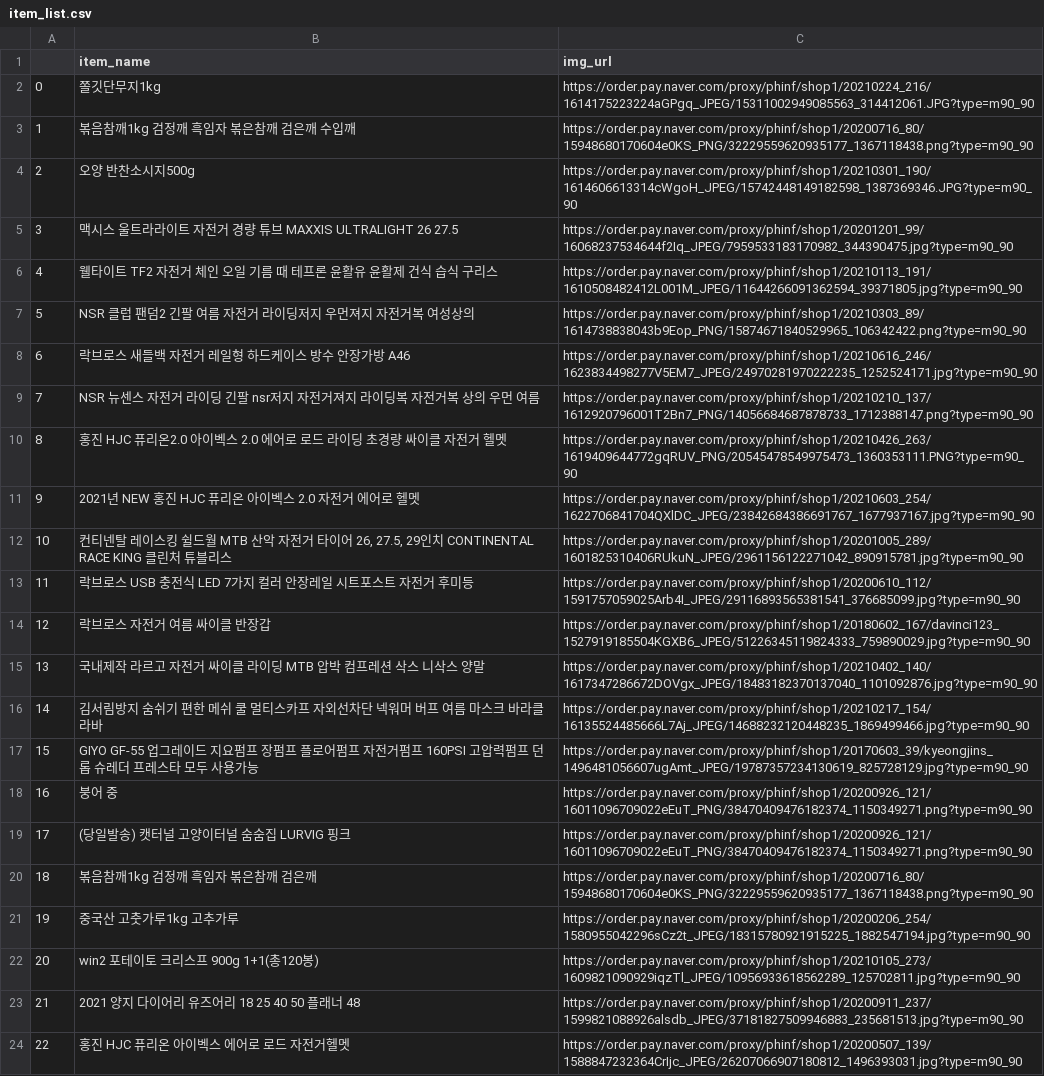
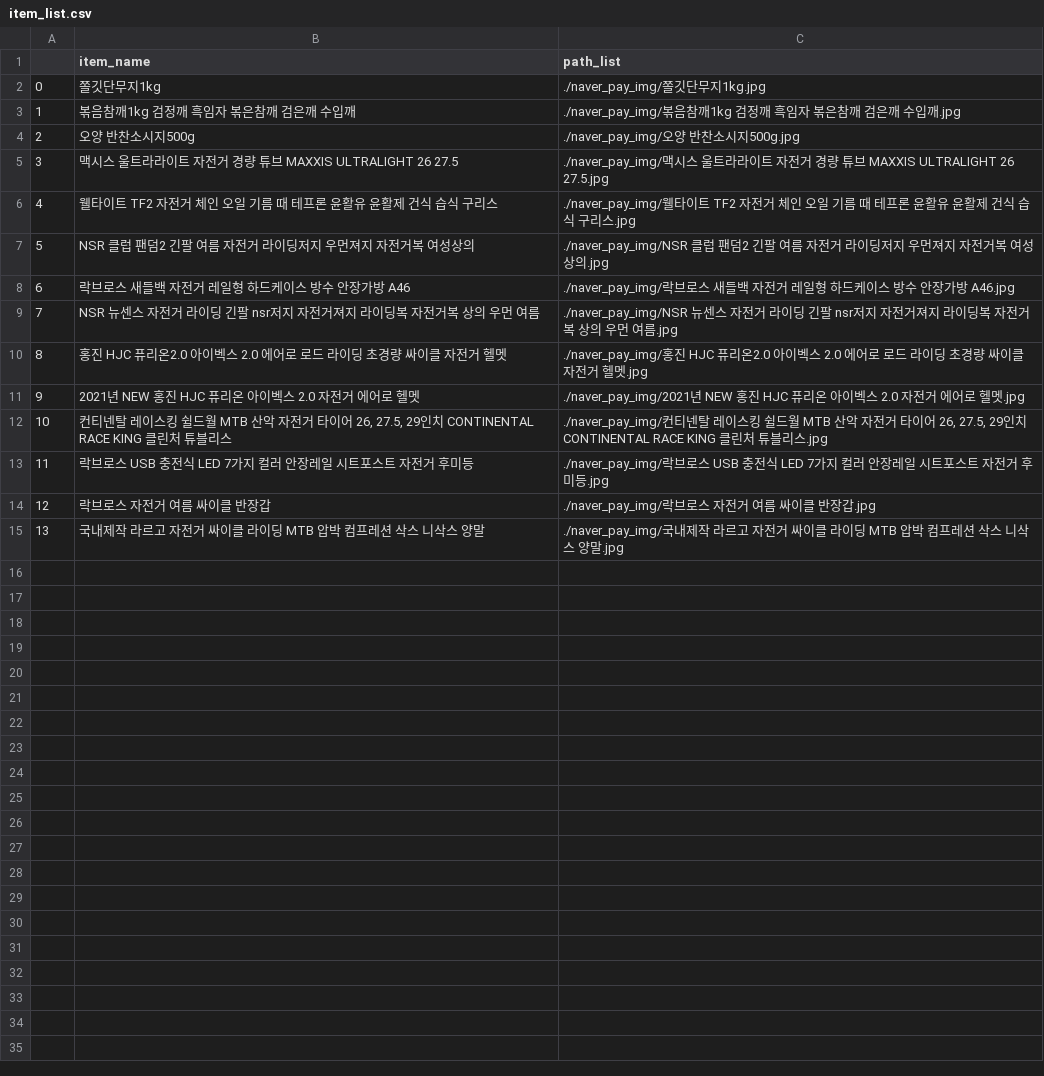
Before and after one commit to jaewook94/data-crawling-project, a CSV file: item_list.csv, drawn as a sheet.

Commit message:
csv path list 수정

```diff
--- a/item_list.csv
+++ b/item_list.csv
@@ -1,24 +1,15 @@
-,item_name,img_url
-0,쫄깃단무지1kg,https://order.pay.naver.com/proxy/phinf/shop1/20210224_216/1614175223224aGPgq_JPEG/15311002949085563_314412061.JPG?type=m90_90
-1,볶음참깨1kg 검정깨 흑임자 볶은참깨 검은깨 수입깨,https://order.pay.naver.com/proxy/phinf/shop1/20200716_80/15948680170604e0KS_PNG/32229559620935177_1367118438.png?type=m90_90
-2,오양 반찬소시지500g,https://order.pay.naver.com/proxy/phinf/shop1/20210301_190/1614606613314cWgoH_JPEG/15742448149182598_1387369346.JPG?type=m90_90
-3,맥시스 울트라라이트 자전거 경량 튜브 MAXXIS ULTRALIGHT 26 27.5,https://order.pay.naver.com/proxy/phinf/shop1/20201201_99/16068237534644f2Iq_JPEG/7959533183170982_344390475.jpg?type=m90_90
-4,웰타이트 TF2 자전거 체인 오일 기름 때 테프론 윤활유 윤활제 건식 습식 구리스,https://order.pay.naver.com/proxy/phinf/shop1/20210113_191/1610508482412L001M_JPEG/11644266091362594_39371805.jpg?type=m90_90
-5,NSR 클럽 팬덤2 긴팔 여름 자전거 라이딩저지 우먼져지 자전거복 여성상의,https://order.pay.naver.com/proxy/phinf/shop1/20210303_89/1614738838043b9Eop_PNG/15874671840529965_106342422.png?type=m90_90
-6,락브로스 새들백 자전거 레일형 하드케이스 방수 안장가방 A46,https://order.pay.naver.com/proxy/phinf/shop1/20210616_246/1623834498277V5EM7_JPEG/24970281970222235_1252524171.jpg?type=m90_90
-7,NSR 뉴센스 자전거 라이딩 긴팔 nsr저지 자전거져지 라이딩복 자전거복 상의 우먼 여름,https://order.pay.naver.com/proxy/phinf/shop1/20210210_137/1612920796001T2Bn7_PNG/14056684687878733_1712388147.png?type=m90_90
-8,홍진 HJC 퓨리온2.0 아이벡스 2.0 에어로 로드 라이딩 초경량 싸이클 자전거 헬멧,https://order.pay.naver.com/proxy/phinf/shop1/20210426_263/1619409644772gqRUV_PNG/20545478549975473_1360353111.PNG?type=m90_90
-9,2021년 NEW 홍진 HJC 퓨리온 아이벡스 2.0 자전거 에어로 헬멧,https://order.pay.naver.com/proxy/phinf/shop1/20210603_254/1622706841704QXlDC_JPEG/23842684386691767_1677937167.jpg?type=m90_90
-10,"컨티넨탈 레이스킹 쉴드월 MTB 산악 자전거 타이어 26, 27.5, 29인치 CONTINENTAL RACE KING 클린처 튜블리스",https://order.pay.naver.com/proxy/phinf/shop1/20201005_289/1601825310406RUkuN_JPEG/2961156122271042_890915781.jpg?type=m90_90
-11,락브로스 USB 충전식 LED 7가지 컬러 안장레일 시트포스트 자전거 후미등,https://order.pay.naver.com/proxy/phinf/shop1/20200610_112/1591757059025Arb4I_JPEG/29116893565381541_376685099.jpg?type=m90_90
-12,락브로스 자전거 여름 싸이클 반장갑,https://order.pay.naver.com/proxy/phinf/shop1/20180602_167/davinci123_1527919185504KGXB6_JPEG/51226345119824333_759890029.jpg?type=m90_90
-13,국내제작 라르고 자전거 싸이클 라이딩 MTB 압박 컴프레션 삭스 니삭스 양말,https://order.pay.naver.com/proxy/phinf/shop1/20210402_140/1617347286672DOVgx_JPEG/18483182370137040_1101092876.jpg?type=m90_90
-14,김서림방지 숨쉬기 편한 메쉬 쿨 멀티스카프 자외선차단 넥워머 버프 여름 마스크 바라클라바,https://order.pay.naver.com/proxy/phinf/shop1/20210217_154/16135524485666L7Aj_JPEG/14688232120448235_1869499466.jpg?type=m90_90
-15,GIYO GF-55 업그레이드 지요펌프 장펌프 플로어펌프 자전거펌프 160PSI 고압력펌프 던롭 슈레더 프레스타 모두 사용가능,https://order.pay.naver.com/proxy/phinf/shop1/20170603_39/kyeongjins_1496481056607ugAmt_JPEG/19787357234130619_825728129.jpg?type=m90_90
-16,붕어 중,https://order.pay.naver.com/proxy/phinf/shop1/20200926_121/16011096709022eEuT_PNG/38470409476182374_1150349271.png?type=m90_90
-17,(당일발송) 캣터널 고양이터널 숨숨집 LURVIG 핑크,https://order.pay.naver.com/proxy/phinf/shop1/20200926_121/16011096709022eEuT_PNG/38470409476182374_1150349271.png?type=m90_90
-18,볶음참깨1kg 검정깨 흑임자 볶은참깨 검은깨,https://order.pay.naver.com/proxy/phinf/shop1/20200716_80/15948680170604e0KS_PNG/32229559620935177_1367118438.png?type=m90_90
-19,중국산 고춧가루1kg 고추가루,https://order.pay.naver.com/proxy/phinf/shop1/20200206_254/1580955042296sCz2t_JPEG/18315780921915225_1882547194.jpg?type=m90_90
-20,win2 포테이토 크리스프 900g 1+1(총120봉),https://order.pay.naver.com/proxy/phinf/shop1/20210105_273/1609821090929iqzTl_JPEG/10956933618562289_125702811.jpg?type=m90_90
-21,2021 양지 다이어리 유즈어리 18 25 40 50 플래너 48,https://order.pay.naver.com/proxy/phinf/shop1/20200911_237/1599821088926alsdb_JPEG/37181827509946883_235681513.jpg?type=m90_90
-22,홍진 HJC 퓨리온 아이벡스 에어로 로드 자전거헬멧,https://order.pay.naver.com/proxy/phinf/shop1/20200507_139/1588847232364CrIjc_JPEG/26207066907180812_1496393031.jpg?type=m90_90
+,item_name,path_list
+0,쫄깃단무지1kg,./naver_pay_img/쫄깃단무지1kg.jpg
+1,볶음참깨1kg 검정깨 흑임자 볶은참깨 검은깨 수입깨,./naver_pay_img/볶음참깨1kg 검정깨 흑임자 볶은참깨 검은깨 수입깨.jpg
+2,오양 반찬소시지500g,./naver_pay_img/오양 반찬소시지500g.jpg
+3,맥시스 울트라라이트 자전거 경량 튜브 MAXXIS ULTRALIGHT 26 27.5,./naver_pay_img/맥시스 울트라라이트 자전거 경량 튜브 MAXXIS ULTRALIGHT 26 27.5.jpg
+4,웰타이트 TF2 자전거 체인 오일 기름 때 테프론 윤활유 윤활제 건식 습식 구리스,./naver_pay_img/웰타이트 TF2 자전거 체인 오일 기름 때 테프론 윤활유 윤활제 건식 습식 구리스.jpg
+5,NSR 클럽 팬덤2 긴팔 여름 자전거 라이딩저지 우먼져지 자전거복 여성상의,./naver_pay_img/NSR 클럽 팬덤2 긴팔 여름 자전거 라이딩저지 우먼져지 자전거복 여성상의.jpg
+6,락브로스 새들백 자전거 레일형 하드케이스 방수 안장가방 A46,./naver_pay_img/락브로스 새들백 자전거 레일형 하드케이스 방수 안장가방 A46.jpg
+7,NSR 뉴센스 자전거 라이딩 긴팔 nsr저지 자전거져지 라이딩복 자전거복 상의 우먼 여름,./naver_pay_img/NSR 뉴센스 자전거 라이딩 긴팔 nsr저지 자전거져지 라이딩복 자전거복 상의 우먼 여름.jpg
+8,홍진 HJC 퓨리온2.0 아이벡스 2.0 에어로 로드 라이딩 초경량 싸이클 자전거 헬멧,./naver_pay_img/홍진 HJC 퓨리온2.0 아이벡스 2.0 에어로 로드 라이딩 초경량 싸이클 자전거 헬멧.jpg
+9,2021년 NEW 홍진 HJC 퓨리온 아이벡스 2.0 자전거 에어로 헬멧,./naver_pay_img/2021년 NEW 홍진 HJC 퓨리온 아이벡스 2.0 자전거 에어로 헬멧.jpg
+10,"컨티넨탈 레이스킹 쉴드월 MTB 산악 자전거 타이어 26, 27.5, 29인치 CONTINENTAL RACE KING 클린처 튜블리스","./naver_pay_img/컨티넨탈 레이스킹 쉴드월 MTB 산악 자전거 타이어 26, 27.5, 29인치 CONTINENTAL RACE KING 클린처 튜블리스.jpg"
+11,락브로스 USB 충전식 LED 7가지 컬러 안장레일 시트포스트 자전거 후미등,./naver_pay_img/락브로스 USB 충전식 LED 7가지 컬러 안장레일 시트포스트 자전거 후미등.jpg
+12,락브로스 자전거 여름 싸이클 반장갑,./naver_pay_img/락브로스 자전거 여름 싸이클 반장갑.jpg
+13,국내제작 라르고 자전거 싸이클 라이딩 MTB 압박 컴프레션 삭스 니삭스 양말,./naver_pay_img/국내제작 라르고 자전거 싸이클 라이딩 MTB 압박 컴프레션 삭스 니삭스 양말.jpg
```
Also changed, not shown: 1 other file.
